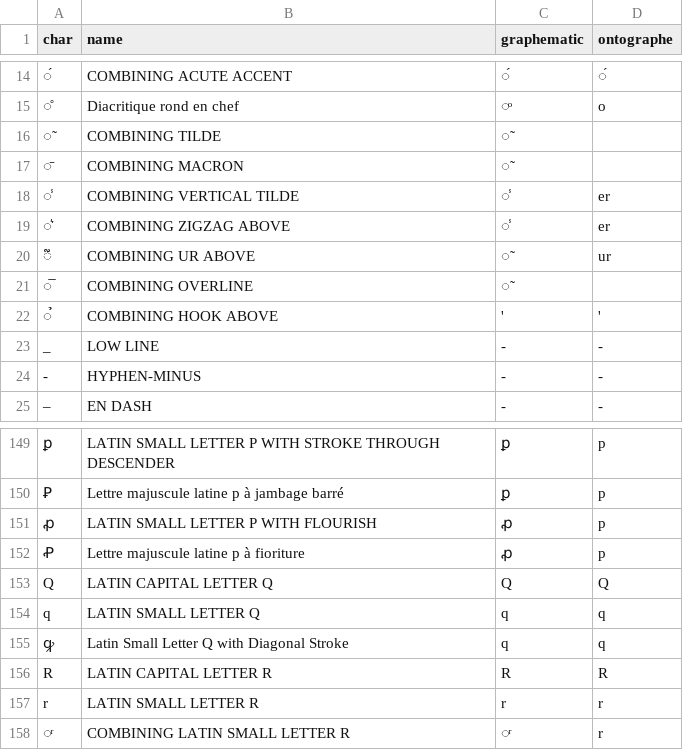
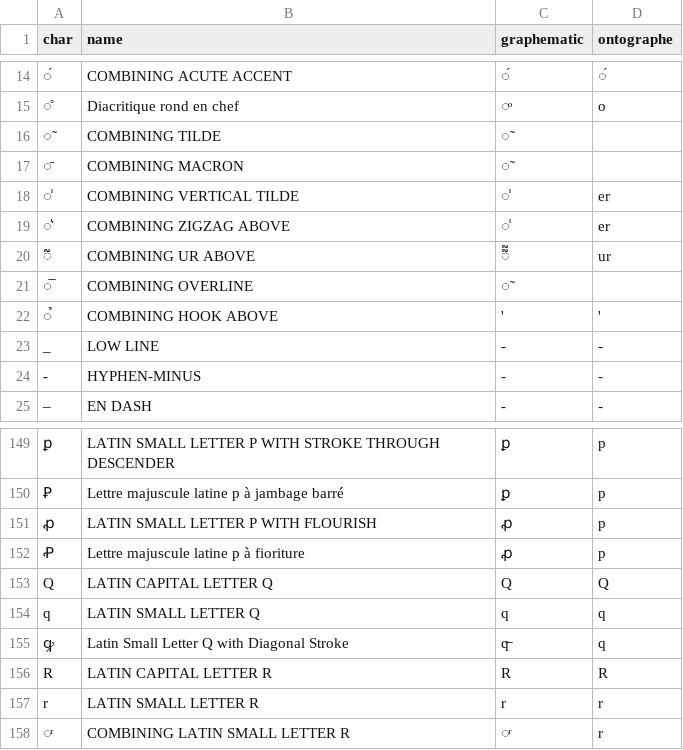
Before and after one commit to HTR-United/cremma-medieval, a CSV file: table.csv, drawn as a sheet; only a part is shown, gaps mark what is left out.

Commit message:
MAJ Table CSV

```diff
--- a/table.csv
+++ b/table.csv
@@ -19,3 +19,3 @@ char,name,graphematic,ontographe
 ͛,COMBINING ZIGZAG ABOVE,̾,er
-᷑,COMBINING UR ABOVE,̃,ur
+᷑,COMBINING UR ABOVE,᷑᷑,ur
 ̅,COMBINING OVERLINE,̃,
@@ -154,3 +154,3 @@ Q,LATIN CAPITAL LETTER Q,Q,Q
 q,LATIN SMALL LETTER Q,q,q
-ꝙ,Latin Small Letter Q with Diagonal Stroke,q,q
+ꝙ,Latin Small Letter Q with Diagonal Stroke,q̶,q
 R,LATIN CAPITAL LETTER R,R,R
```
